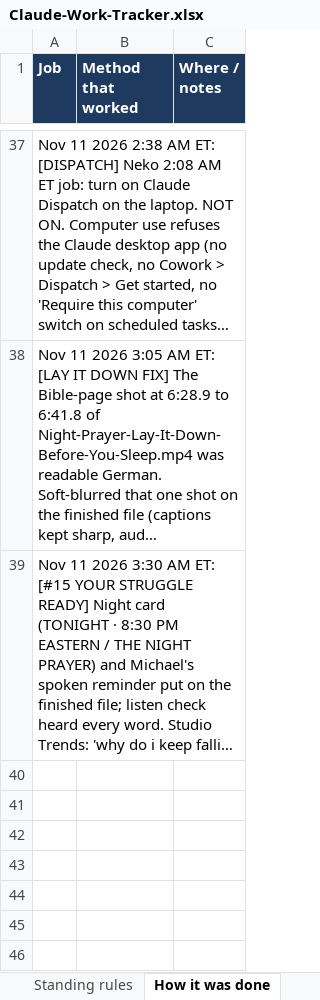
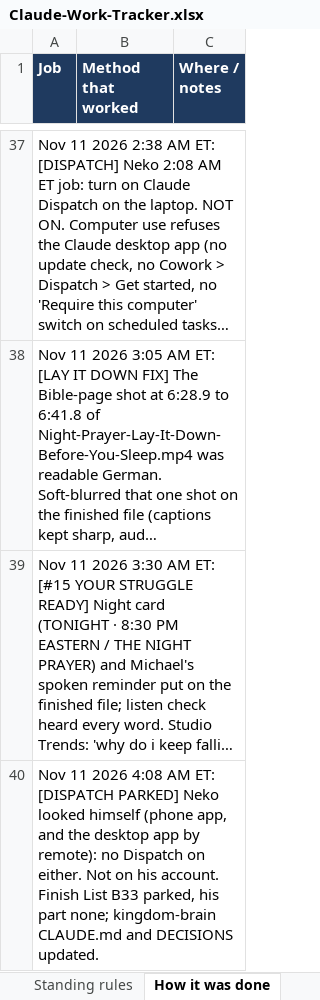
Before and after one commit to nekohusser-beep/morning-word-videos., an Excel workbook: overnight/Claude-Work-Tracker.xlsx, sheet How it was done, drawn as a sheet; only a part is shown, gaps mark what is left out; long unchanged cells end in …; values as stored, in another font and other column widths than the file's, no borders; the diff names each change by its address in the sheet, - before the commit and + after, or states it on an @@ line.

```diff
--- a/overnight/Claude-Work-Tracker.xlsx (sheet How it was done)
+++ b/overnight/Claude-Work-Tracker.xlsx (sheet How it was done)
+row 40: Nov 11 2026 4:08 AM ET: [DISPATCH PARKED] Neko looked himself (phone app, and the desktop app by remote): no Dispatch on either. Not on his account. Finish List B33 parked, his part none; kingdom-brain CLAUDE.md and DECISIONS updated.
```
Also changed, not shown: sheet Tasks, 1 other file.
